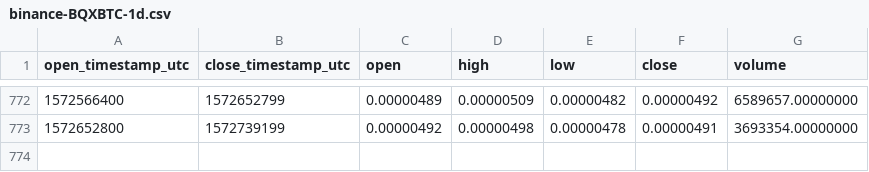
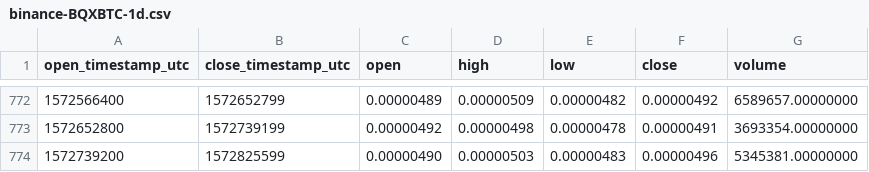
Before and after one commit to cryptobigbro/binance-BQXBTC, a CSV file: binance-BQXBTC-1d.csv, drawn as a sheet; only a part is shown, gaps mark what is left out; the diff names each change by its address in the sheet, - before the commit and + after, or states it on an @@ line.

Commit message:
Update OHLCV data.

```diff
--- a/binance-BQXBTC-1d.csv
+++ b/binance-BQXBTC-1d.csv
+row 774: 1572739200 | 1572825599 | 0.00000490 | 0.00000503 | 0.00000483 | 0.00000496 | 5345381.00000000
```
Also changed, not shown: 1 other file.
